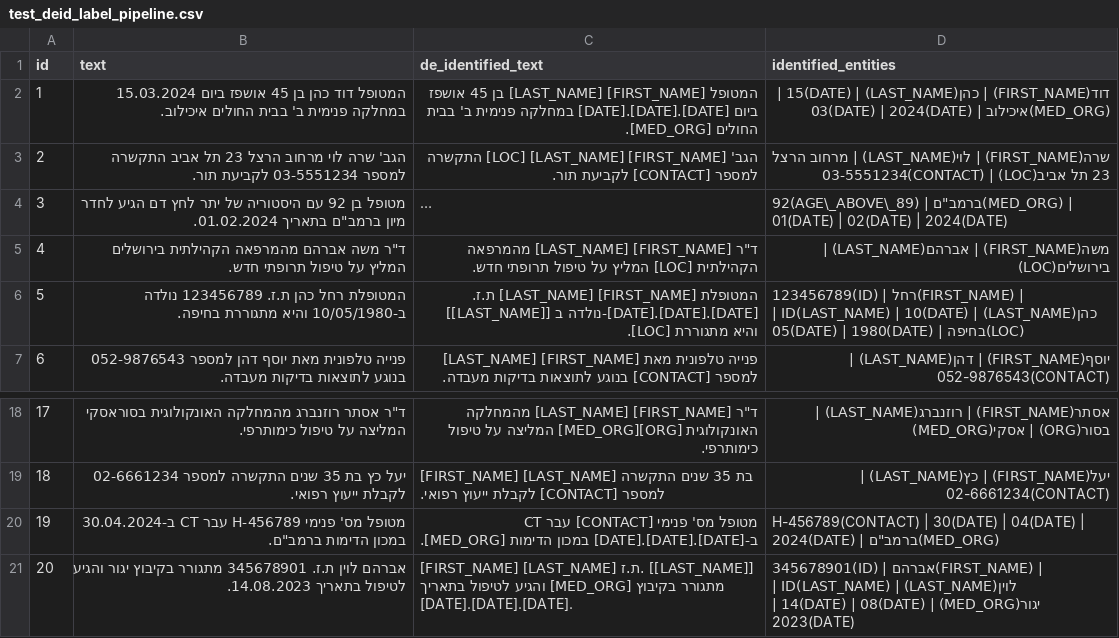
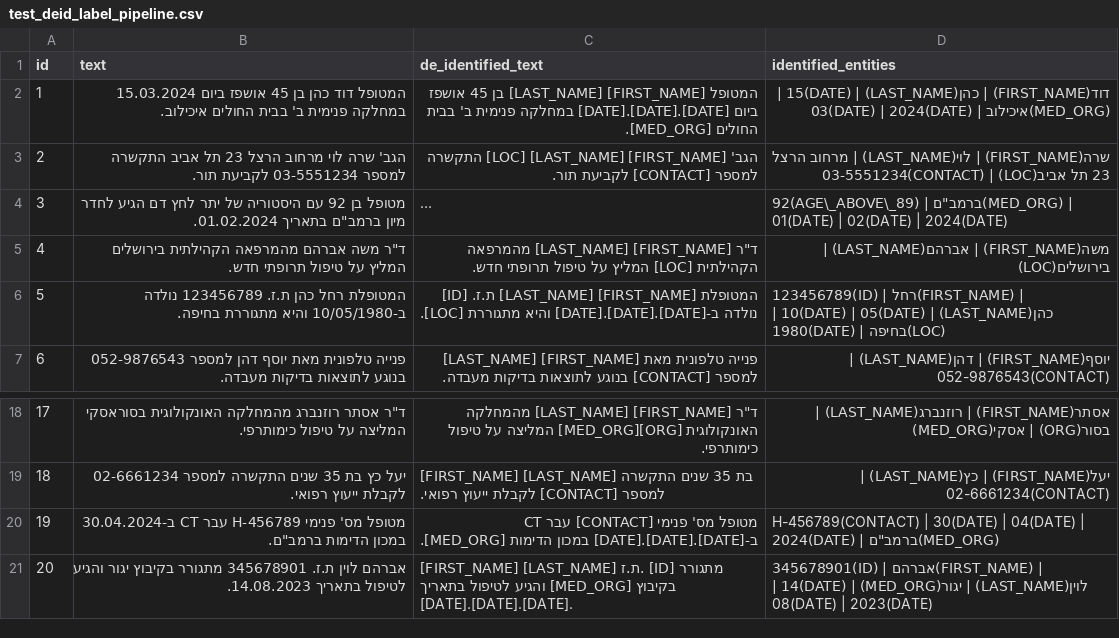
Before and after one commit to golankai/ichilov_anonimizer, a CSV file: dummy_data/test_deid_label_pipeline.csv, drawn as a sheet; only a part is shown, gaps mark what is left out; long unchanged cells end in ….

```diff
--- a/dummy_data/test_deid_label_pipeline.csv
+++ b/dummy_data/test_deid_label_pipeline.csv
@@ -5,3 +5,3 @@ id,text,de_identified_text,identified_entities
 4,"ד""ר משה אברהם מהמרפאה הקהילתית בירושלים המליץ על טיפול תרופתי חדש.","ד""ר [FIRST_NAME] [LAST_NAME] מהמרפאה הקהילתית [LOC] המליץ על טיפול תרופתי חדש.",משה(FIRST_NAME) | אברהם(LAST_NAME) | בירושלים(LOC)
-5,המטופלת רחל כהן ת.ז. 123456789 נולדה ב-10/05/1980 והיא מתגוררת בחיפה.,המטופלת [FIRST_NAME] [LAST_NAME] ת.ז. [[LAST_NAME]] נולדה ב-[DATE].[DATE].[DATE] והיא מתגוררת [LOC].,123456789(ID) | רחל(FIRST_NAME) | כהן(LAST_NAME) | ID(LAST_NAME) | 10(DATE) | 05(DATE) | 1980(DATE) | בחיפה(LOC)
+5,המטופלת רחל כהן ת.ז. 123456789 נולדה ב-10/05/1980 והיא מתגוררת בחיפה.,המטופלת [FIRST_NAME] [LAST_NAME] ת.ז. [ID] נולדה ב-[DATE].[DATE].[DATE] והיא מתגוררת [LOC].,123456789(ID) | רחל(FIRST_NAME) | כהן(LAST_NAME) | 10(DATE) | 05(DATE) | 1980(DATE) | בחיפה(LOC)
 6,פנייה טלפונית מאת יוסף דהן למספר 052-9876543 בנוגע לתוצאות בדיקות מעבדה.,פנייה טלפונית מאת [FIRST_NAME] [LAST_NAME] למספר [CONTACT] בנוגע לתוצאות בדיקות מעבדה.,יוסף(FIRST_NAME) | דהן(LAST_NAME) | 052-9876543(CONTACT)
@@ -20,2 +20,2 @@ id,text,de_identified_text,identified_entities
 19,"מטופל מס' פנימי H-456789 עבר CT ב-30.04.2024 במכון הדימות ברמב""ם.",מטופל מס' פנימי [CONTACT] עבר CT ב-[DATE].[DATE].[DATE] במכון הדימות [MED_ORG].,"H-456789(CONTACT) | 30(DATE) | 04(DATE) | 2024(DATE) | ברמב""ם(MED_ORG)"
-20,אברהם לוין ת.ז. 345678901 מתגורר בקיבוץ יגור והגיע לטיפול בתאריך 14.08.2023.,[FIRST_NAME] [LAST_NAME] ת.ז. [[LAST_NAME]] מתגורר בקיבוץ [MED_ORG] והגיע לטיפול בתאריך [DATE].[DATE].[DATE].,345678901(ID) | אברהם(FIRST_NAME) | לוין(LAST_NAME) | ID(LAST_NAME) | יגור(MED_ORG) | 14(DATE) | 08(DATE) | 2023(DATE)
+20,אברהם לוין ת.ז. 345678901 מתגורר בקיבוץ יגור והגיע לטיפול בתאריך 14.08.2023.,[FIRST_NAME] [LAST_NAME] ת.ז. [ID] מתגורר בקיבוץ [MED_ORG] והגיע לטיפול בתאריך [DATE].[DATE].[DATE].,345678901(ID) | אברהם(FIRST_NAME) | לוין(LAST_NAME) | יגור(MED_ORG) | 14(DATE) | 08(DATE) | 2023(DATE)
```
Also changed, not shown: 1 other file.
